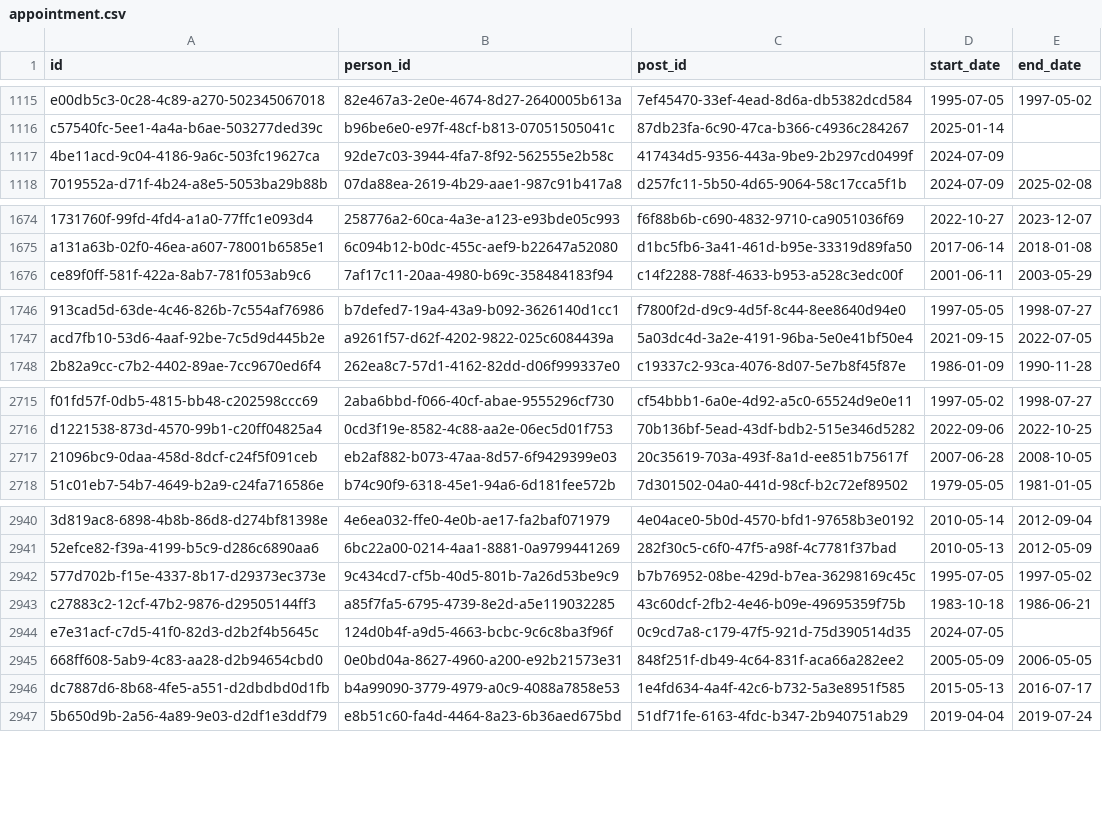
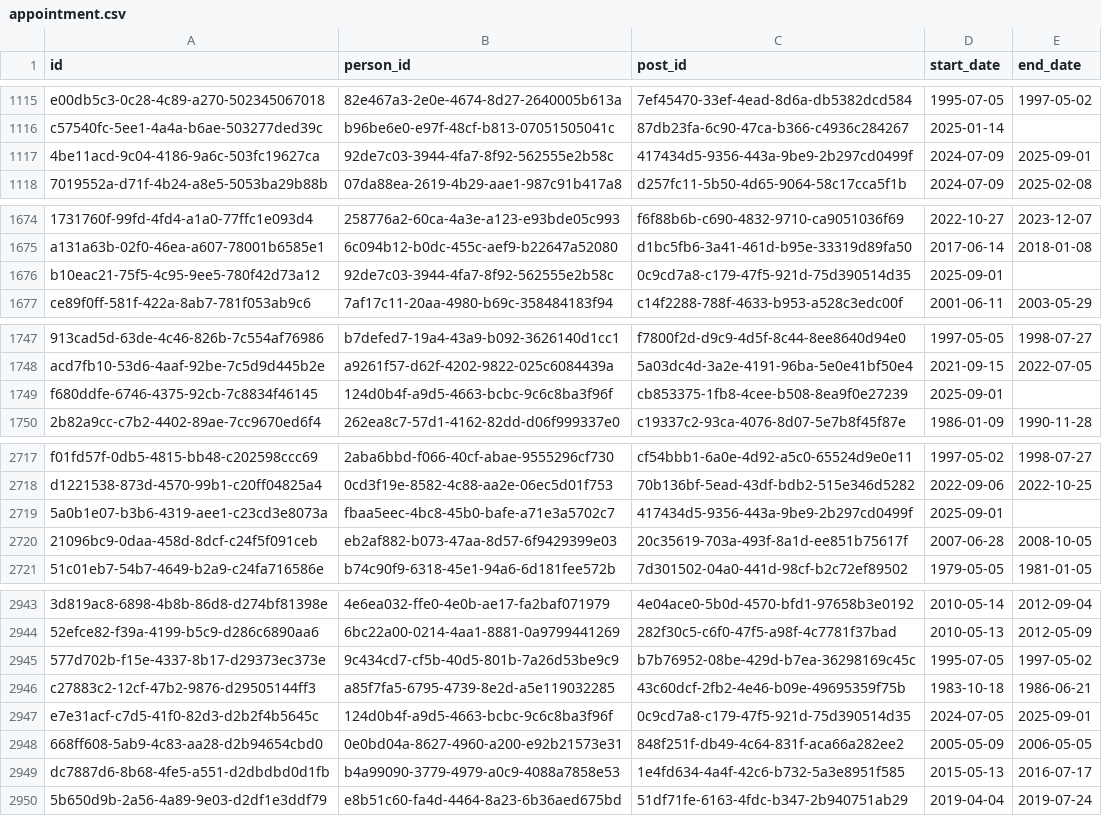
Before and after one commit to instituteforgov/ifg-ministers-database-public, a CSV file: data/appointment.csv, drawn as a sheet; only a part is shown, gaps mark what is left out; addresses are those after the commit; the diff names each change by its address in the sheet, - before the commit and + after, or states it on an @@ line.

Commit message:
Update data

```diff
--- a/data/appointment.csv
+++ b/data/appointment.csv
-E1117 (end_date): (empty)
+E1117 (end_date): 2025-09-01
+row 1676: b10eac21-75f5-4c95-9ee5-780f42d73a12 | 92de7c03-3944-4fa7-8f92-562555e2b58c | 0c9cd7a8-c179-47f5-921d-75d390514d35 | 2025-09-01
+row 1749: f680ddfe-6746-4375-92cb-7c8834f46145 | 124d0b4f-a9d5-4663-bcbc-9c6c8ba3f96f | cb853375-1fb8-4cee-b508-8ea9f0e27239 | 2025-09-01
+row 2719: 5a0b1e07-b3b6-4319-aee1-c23cd3e8073a | fbaa5eec-4bc8-45b0-bafe-a71e3a5702c7 | 417434d5-9356-443a-9be9-2b297cd0499f | 2025-09-01
-E2947 (end_date): (empty)
+E2947 (end_date): 2025-09-01
```
Also changed, not shown: data/appointment_characteristics.csv, data/person.csv, 6 other files.
